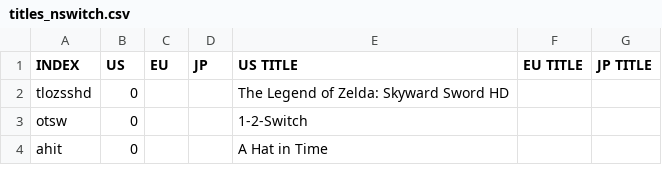
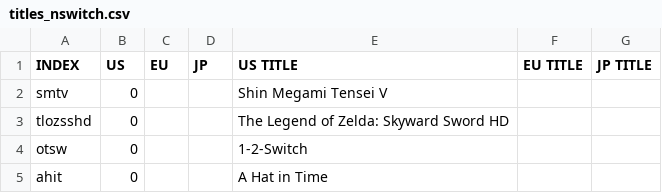
Before and after one commit to ninstar/Rich-Presence-U-DB, a CSV file: titles_nswitch.csv, drawn as a sheet; only a part is shown; the diff names each change by its address in the sheet, - before the commit and + after, or states it on an @@ line.

Commit message:
Update titles_nswitch.csv

```diff
--- a/titles_nswitch.csv
+++ b/titles_nswitch.csv
+row 2: smtv | 0 |  |  | Shin Megami Tensei V
```
